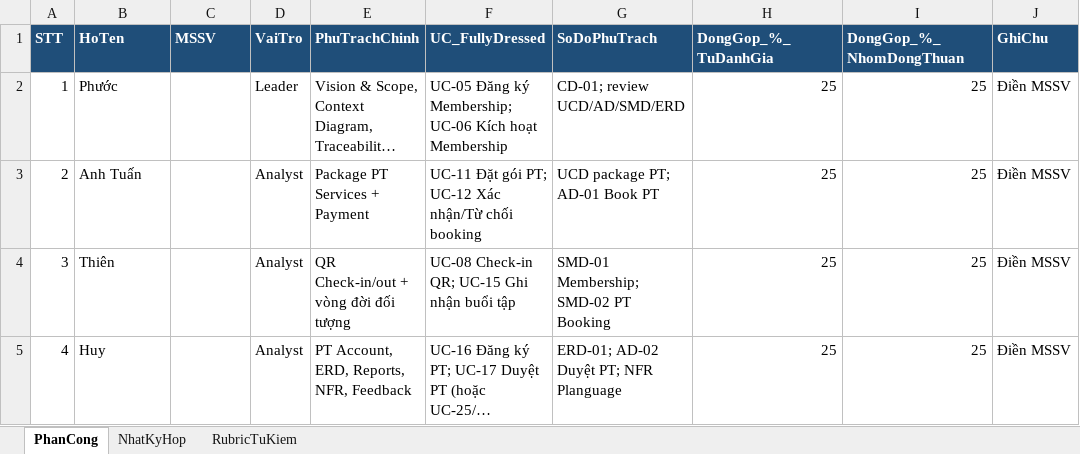
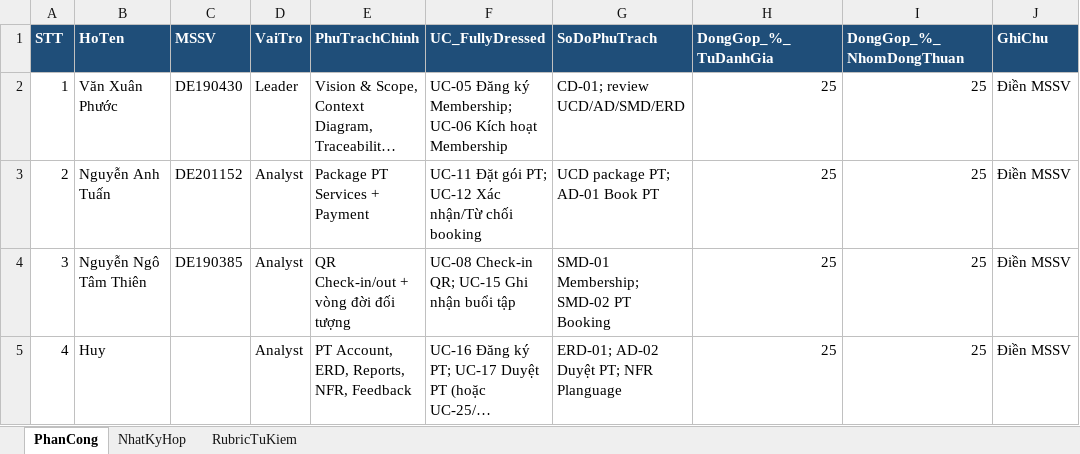
Before and after one commit to phuocvanday/SWR302-GroupOfFour, an Excel workbook: 05_TeamWork.xlsx, sheet PhanCong, drawn as a sheet; long unchanged cells end in …; values as stored, in another font and other column widths than the file's, no borders; the diff names each change by its address in the sheet, - before the commit and + after, or states it on an @@ line.

```diff
--- a/05_TeamWork.xlsx (sheet PhanCong)
+++ b/05_TeamWork.xlsx (sheet PhanCong)
-B2 (HoTen): Phước
+B2 (HoTen): Văn Xuân Phước
-C2 (MSSV): (empty)
+C2 (MSSV): DE190430
-B3 (HoTen): Anh Tuấn
+B3 (HoTen): Nguyễn Anh Tuấn
-C3 (MSSV): (empty)
+C3 (MSSV): DE201152
-B4 (HoTen): Thiên
+B4 (HoTen): Nguyễn Ngô Tâm Thiên
-C4 (MSSV): (empty)
+C4 (MSSV): DE190385
```
Also changed, not shown: sheet NhatKyHop, sheet RubricTuKiem, 2 other files.
